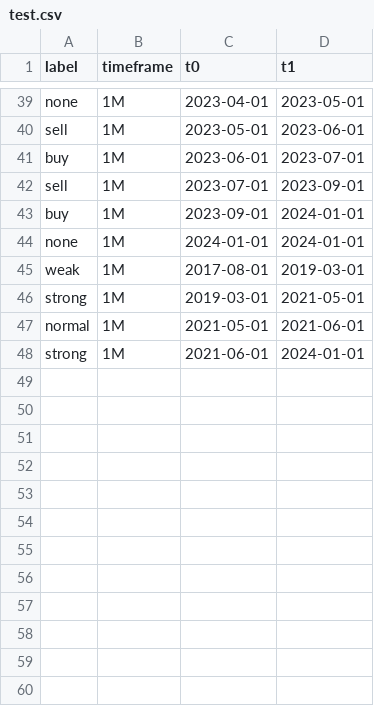
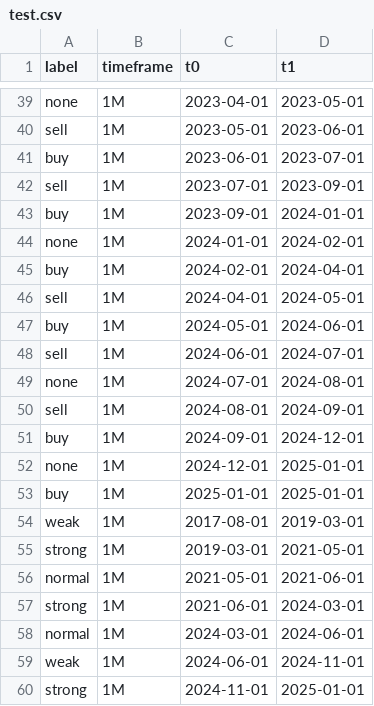
Before and after one commit to 2224802010569/Data_Analysis, a CSV file: exports/test.csv, drawn as a sheet; only a part is shown, gaps mark what is left out.

Commit message:
fontend 1.1.2
- recommend.js
- recommend.html
khoi phục:
- feature data, engineering, label

```diff
--- a/exports/test.csv
+++ b/exports/test.csv
@@ -43,3 +43,12 @@ sell,1M,2023-07-01,2023-09-01
 buy,1M,2023-09-01,2024-01-01
-none,1M,2024-01-01,2024-01-01
+none,1M,2024-01-01,2024-02-01
+buy,1M,2024-02-01,2024-04-01
+sell,1M,2024-04-01,2024-05-01
+buy,1M,2024-05-01,2024-06-01
+sell,1M,2024-06-01,2024-07-01
+none,1M,2024-07-01,2024-08-01
+sell,1M,2024-08-01,2024-09-01
+buy,1M,2024-09-01,2024-12-01
+none,1M,2024-12-01,2025-01-01
+buy,1M,2025-01-01,2025-01-01
 weak,1M,2017-08-01,2019-03-01
@@ -47,2 +56,5 @@ strong,1M,2019-03-01,2021-05-01
 normal,1M,2021-05-01,2021-06-01
-strong,1M,2021-06-01,2024-01-01
+strong,1M,2021-06-01,2024-03-01
+normal,1M,2024-03-01,2024-06-01
+weak,1M,2024-06-01,2024-11-01
+strong,1M,2024-11-01,2025-01-01
```
Also changed, not shown: 29 other files.
